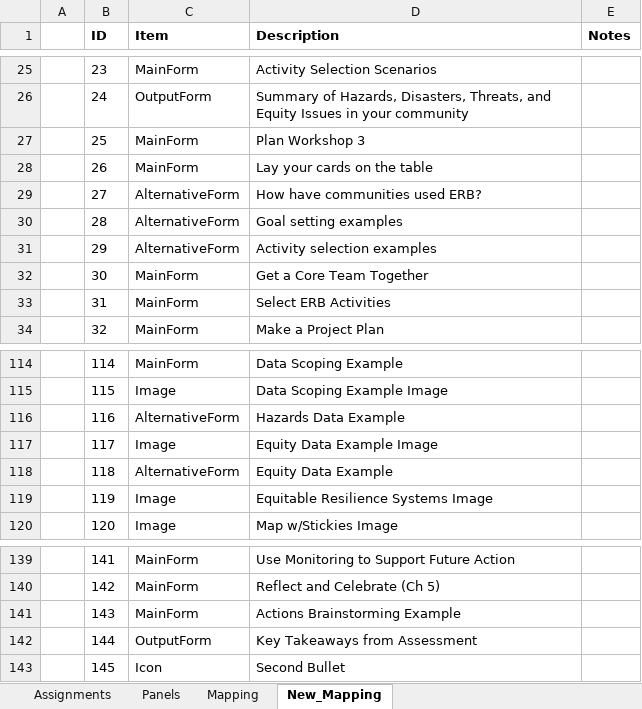
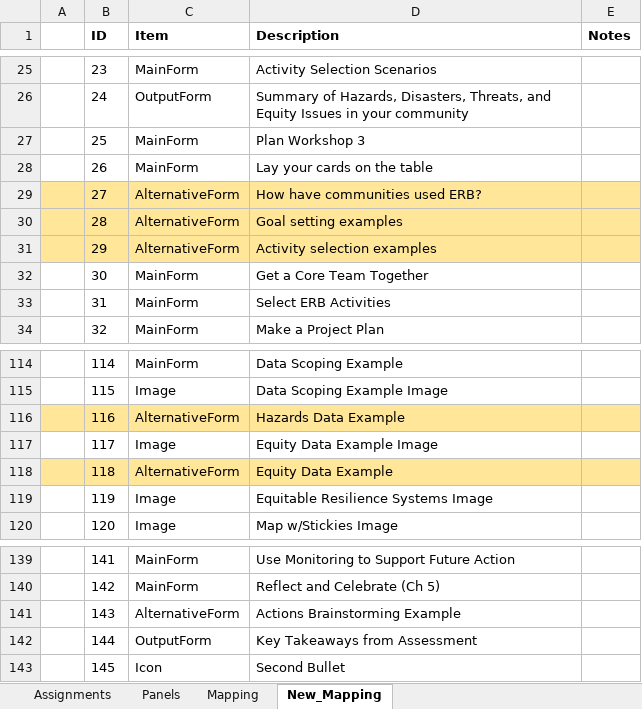
Before and after one commit to USEPA/Equitable-Resilience-Builder-GUI, an Excel workbook: erb_supporting_docs/Packaging_Resources/lib/ERB/Static_Data/Activity_ID_Chart.xlsx, sheet New_Mapping, drawn as a sheet; only a part is shown, gaps mark what is left out; values as stored, in another font and other column widths than the file's, no borders; the diff names each change by its address in the sheet, - before the commit and + after, or states it on an @@ line.

```diff
--- a/erb_supporting_docs/Packaging_Resources/lib/ERB/Static_Data/Activity_ID_Chart.xlsx (sheet New_Mapping)
+++ b/erb_supporting_docs/Packaging_Resources/lib/ERB/Static_Data/Activity_ID_Chart.xlsx (sheet New_Mapping)
-A29:E31 fill: none
+A29:E31 fill: #FFE699
-A116:E116 fill: none
+A116:E116 fill: #FFE699
-A118:E118 fill: none
+A118:E118 fill: #FFE699
-C141 (Item): MainForm
+C141 (Item): AlternativeForm
```
Also changed, not shown: erb_supporting_docs/Code_Resources/ERB/Static_Data/Activity_ID_Chart.xlsx, 15 other files.
